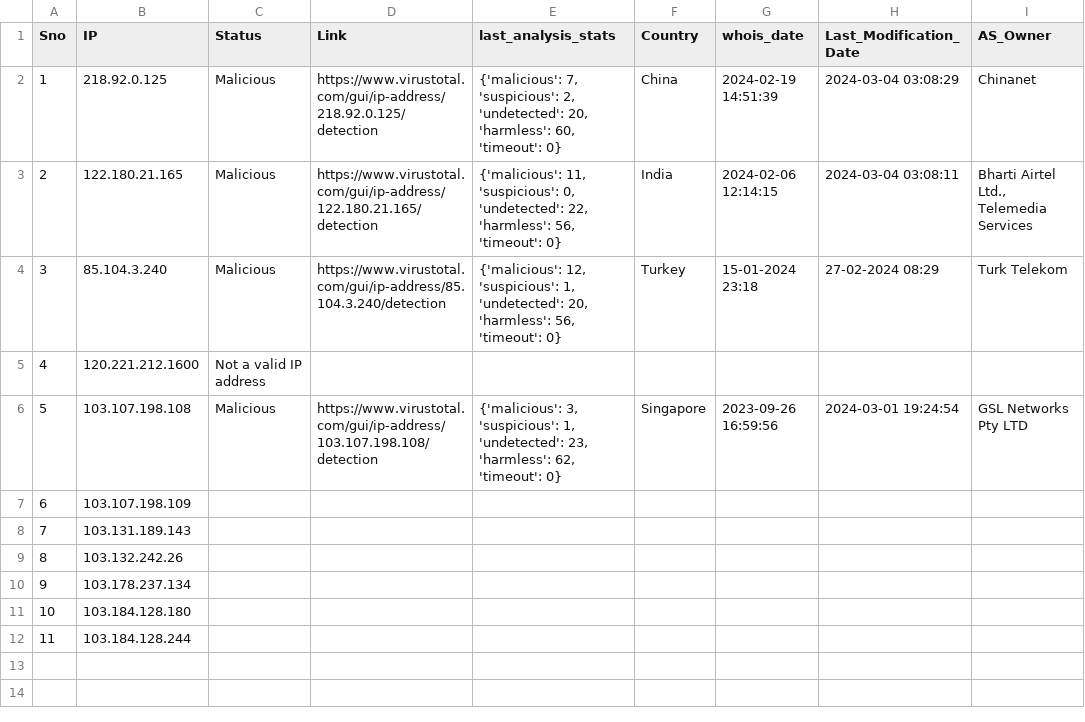
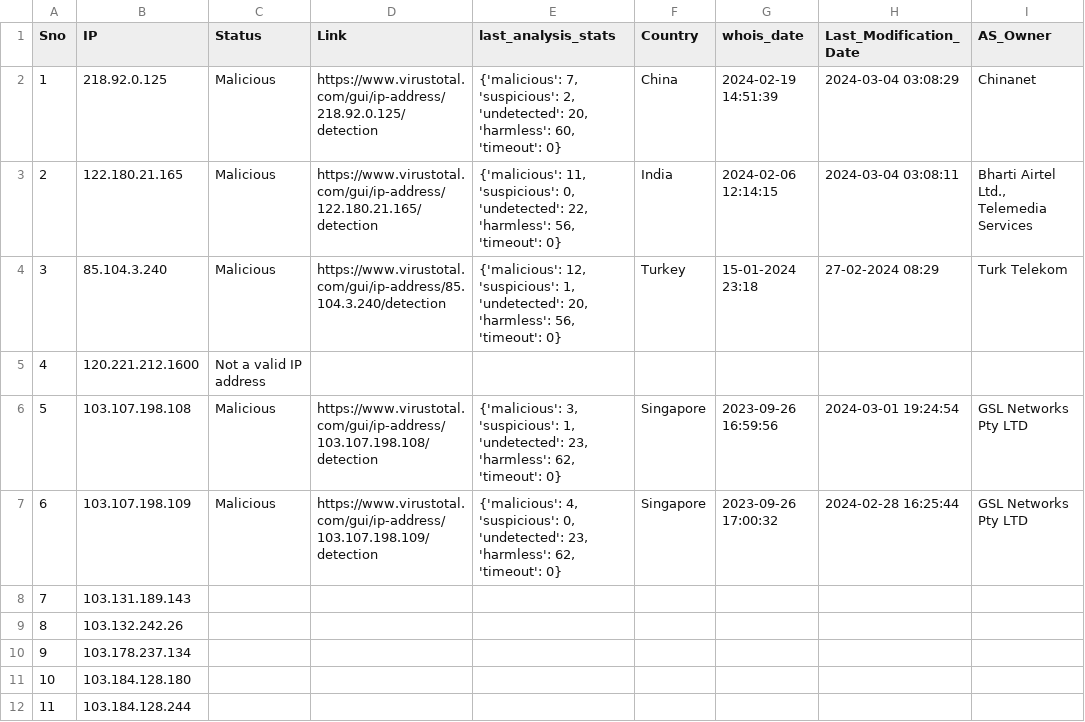
Before and after one commit to ProSehran/testing, a CSV file: vir_git.csv, drawn as a sheet.

Commit message:
Update file with new data

```diff
--- a/vir_git.csv
+++ b/vir_git.csv
@@ -6,3 +6,3 @@ Sno,IP,Status,Link,last_analysis_stats,Country,whois_date,Last_Modification_Date
 5,103.107.198.108,Malicious,https://www.virustotal.com/gui/ip-address/103.107.198.108/detection,"{'malicious': 3, 'suspicious': 1, 'undetected': 23, 'harmless': 62, 'timeout': 0}",Singapore,2023-09-26 16:59:56,2024-03-01 19:24:54,GSL Networks Pty LTD
-6,103.107.198.109,,,,,,,
+6,103.107.198.109,Malicious,https://www.virustotal.com/gui/ip-address/103.107.198.109/detection,"{'malicious': 4, 'suspicious': 0, 'undetected': 23, 'harmless': 62, 'timeout': 0}",Singapore,2023-09-26 17:00:32,2024-02-28 16:25:44,GSL Networks Pty LTD
 7,103.131.189.143,,,,,,,
```
